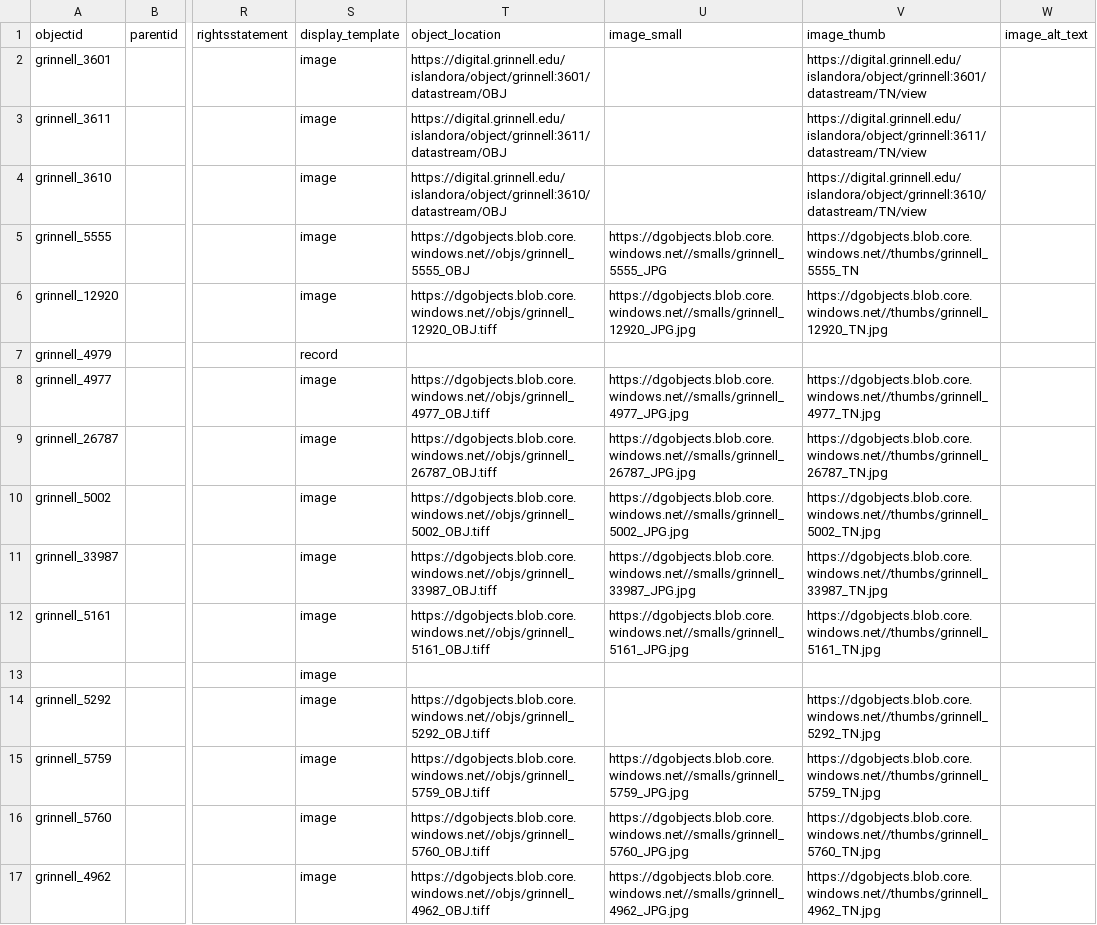
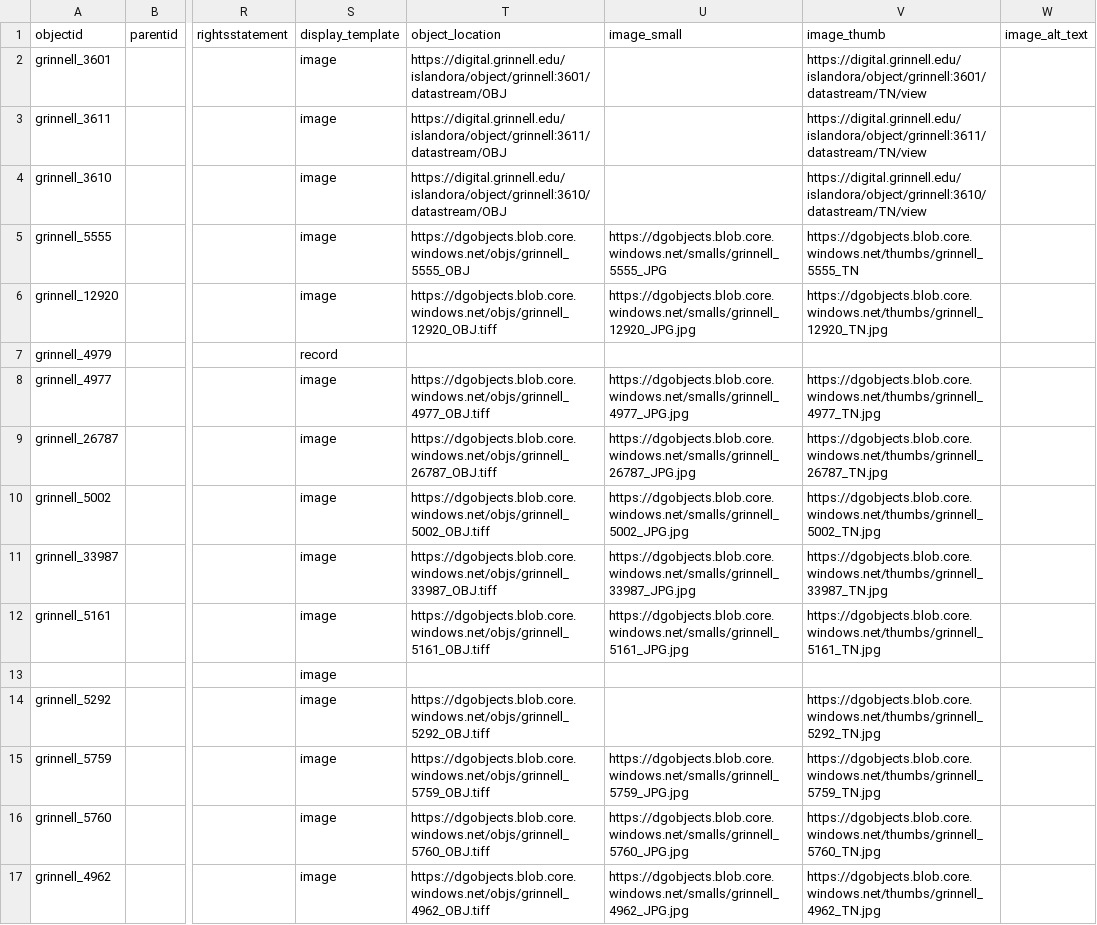
Before and after one commit to Digital-Grinnell/black-library-CB-CSV-experiment, a CSV file: _data/black-library_metadata.csv, drawn as a sheet; only a part is shown, gaps mark what is left out; the diff covers the shown part only; the diff names each change by its address in the sheet, - before the commit and + after, or states it on an @@ line.

Commit message:
Fixed issue with metadata .csv

```diff
--- a/_data/black-library_metadata.csv
+++ b/_data/black-library_metadata.csv
-T5 (object_location): https://dgobjects.blob.core.windows.net//objs/grinnell_5555_OBJ
+T5 (object_location): https://dgobjects.blob.core.windows.net/objs/grinnell_5555_OBJ
-U5 (image_small): https://dgobjects.blob.core.windows.net//smalls/grinnell_5555_JPG
+U5 (image_small): https://dgobjects.blob.core.windows.net/smalls/grinnell_5555_JPG
-V5 (image_thumb): https://dgobjects.blob.core.windows.net//thumbs/grinnell_5555_TN
+V5 (image_thumb): https://dgobjects.blob.core.windows.net/thumbs/grinnell_5555_TN
-T6 (object_location): https://dgobjects.blob.core.windows.net//objs/grinnell_12920_OBJ.tiff
+T6 (object_location): https://dgobjects.blob.core.windows.net/objs/grinnell_12920_OBJ.tiff
-U6 (image_small): https://dgobjects.blob.core.windows.net//smalls/grinnell_12920_JPG.jpg
+U6 (image_small): https://dgobjects.blob.core.windows.net/smalls/grinnell_12920_JPG.jpg
-V6 (image_thumb): https://dgobjects.blob.core.windows.net//thumbs/grinnell_12920_TN.jpg
+V6 (image_thumb): https://dgobjects.blob.core.windows.net/thumbs/grinnell_12920_TN.jpg
-T8 (object_location): https://dgobjects.blob.core.windows.net//objs/grinnell_4977_OBJ.tiff
+T8 (object_location): https://dgobjects.blob.core.windows.net/objs/grinnell_4977_OBJ.tiff
-U8 (image_small): https://dgobjects.blob.core.windows.net//smalls/grinnell_4977_JPG.jpg
+U8 (image_small): https://dgobjects.blob.core.windows.net/smalls/grinnell_4977_JPG.jpg
-V8 (image_thumb): https://dgobjects.blob.core.windows.net//thumbs/grinnell_4977_TN.jpg
+V8 (image_thumb): https://dgobjects.blob.core.windows.net/thumbs/grinnell_4977_TN.jpg
-T9 (object_location): https://dgobjects.blob.core.windows.net//objs/grinnell_26787_OBJ.tiff
+T9 (object_location): https://dgobjects.blob.core.windows.net/objs/grinnell_26787_OBJ.tiff
-U9 (image_small): https://dgobjects.blob.core.windows.net//smalls/grinnell_26787_JPG.jpg
+U9 (image_small): https://dgobjects.blob.core.windows.net/smalls/grinnell_26787_JPG.jpg
-V9 (image_thumb): https://dgobjects.blob.core.windows.net//thumbs/grinnell_26787_TN.jpg
+V9 (image_thumb): https://dgobjects.blob.core.windows.net/thumbs/grinnell_26787_TN.jpg
-T10 (object_location): https://dgobjects.blob.core.windows.net//objs/grinnell_5002_OBJ.tiff
+T10 (object_location): https://dgobjects.blob.core.windows.net/objs/grinnell_5002_OBJ.tiff
-U10 (image_small): https://dgobjects.blob.core.windows.net//smalls/grinnell_5002_JPG.jpg
+U10 (image_small): https://dgobjects.blob.core.windows.net/smalls/grinnell_5002_JPG.jpg
-V10 (image_thumb): https://dgobjects.blob.core.windows.net//thumbs/grinnell_5002_TN.jpg
+V10 (image_thumb): https://dgobjects.blob.core.windows.net/thumbs/grinnell_5002_TN.jpg
-T11 (object_location): https://dgobjects.blob.core.windows.net//objs/grinnell_33987_OBJ.tiff
+T11 (object_location): https://dgobjects.blob.core.windows.net/objs/grinnell_33987_OBJ.tiff
-U11 (image_small): https://dgobjects.blob.core.windows.net//smalls/grinnell_33987_JPG.jpg
+U11 (image_small): https://dgobjects.blob.core.windows.net/smalls/grinnell_33987_JPG.jpg
-V11 (image_thumb): https://dgobjects.blob.core.windows.net//thumbs/grinnell_33987_TN.jpg
+V11 (image_thumb): https://dgobjects.blob.core.windows.net/thumbs/grinnell_33987_TN.jpg
-T12 (object_location): https://dgobjects.blob.core.windows.net//objs/grinnell_5161_OBJ.tiff
+T12 (object_location): https://dgobjects.blob.core.windows.net/objs/grinnell_5161_OBJ.tiff
-U12 (image_small): https://dgobjects.blob.core.windows.net//smalls/grinnell_5161_JPG.jpg
+U12 (image_small): https://dgobjects.blob.core.windows.net/smalls/grinnell_5161_JPG.jpg
-V12 (image_thumb): https://dgobjects.blob.core.windows.net//thumbs/grinnell_5161_TN.jpg
+V12 (image_thumb): https://dgobjects.blob.core.windows.net/thumbs/grinnell_5161_TN.jpg
-T14 (object_location): https://dgobjects.blob.core.windows.net//objs/grinnell_5292_OBJ.tiff
+T14 (object_location): https://dgobjects.blob.core.windows.net/objs/grinnell_5292_OBJ.tiff
-V14 (image_thumb): https://dgobjects.blob.core.windows.net//thumbs/grinnell_5292_TN.jpg
+V14 (image_thumb): https://dgobjects.blob.core.windows.net/thumbs/grinnell_5292_TN.jpg
-T15 (object_location): https://dgobjects.blob.core.windows.net//objs/grinnell_5759_OBJ.tiff
+T15 (object_location): https://dgobjects.blob.core.windows.net/objs/grinnell_5759_OBJ.tiff
-U15 (image_small): https://dgobjects.blob.core.windows.net//smalls/grinnell_5759_JPG.jpg
+U15 (image_small): https://dgobjects.blob.core.windows.net/smalls/grinnell_5759_JPG.jpg
-V15 (image_thumb): https://dgobjects.blob.core.windows.net//thumbs/grinnell_5759_TN.jpg
+V15 (image_thumb): https://dgobjects.blob.core.windows.net/thumbs/grinnell_5759_TN.jpg
-T16 (object_location): https://dgobjects.blob.core.windows.net//objs/grinnell_5760_OBJ.tiff
+T16 (object_location): https://dgobjects.blob.core.windows.net/objs/grinnell_5760_OBJ.tiff
-U16 (image_small): https://dgobjects.blob.core.windows.net//smalls/grinnell_5760_JPG.jpg
+U16 (image_small): https://dgobjects.blob.core.windows.net/smalls/grinnell_5760_JPG.jpg
-V16 (image_thumb): https://dgobjects.blob.core.windows.net//thumbs/grinnell_5760_TN.jpg
+V16 (image_thumb): https://dgobjects.blob.core.windows.net/thumbs/grinnell_5760_TN.jpg
-T17 (object_location): https://dgobjects.blob.core.windows.net//objs/grinnell_4962_OBJ.tiff
+T17 (object_location): https://dgobjects.blob.core.windows.net/objs/grinnell_4962_OBJ.tiff
-U17 (image_small): https://dgobjects.blob.core.windows.net//smalls/grinnell_4962_JPG.jpg
+U17 (image_small): https://dgobjects.blob.core.windows.net/smalls/grinnell_4962_JPG.jpg
-V17 (image_thumb): https://dgobjects.blob.core.windows.net//thumbs/grinnell_4962_TN.jpg
+V17 (image_thumb): https://dgobjects.blob.core.windows.net/thumbs/grinnell_4962_TN.jpg
```
Also changed, not shown: 96 edited cells elsewhere in this file.
